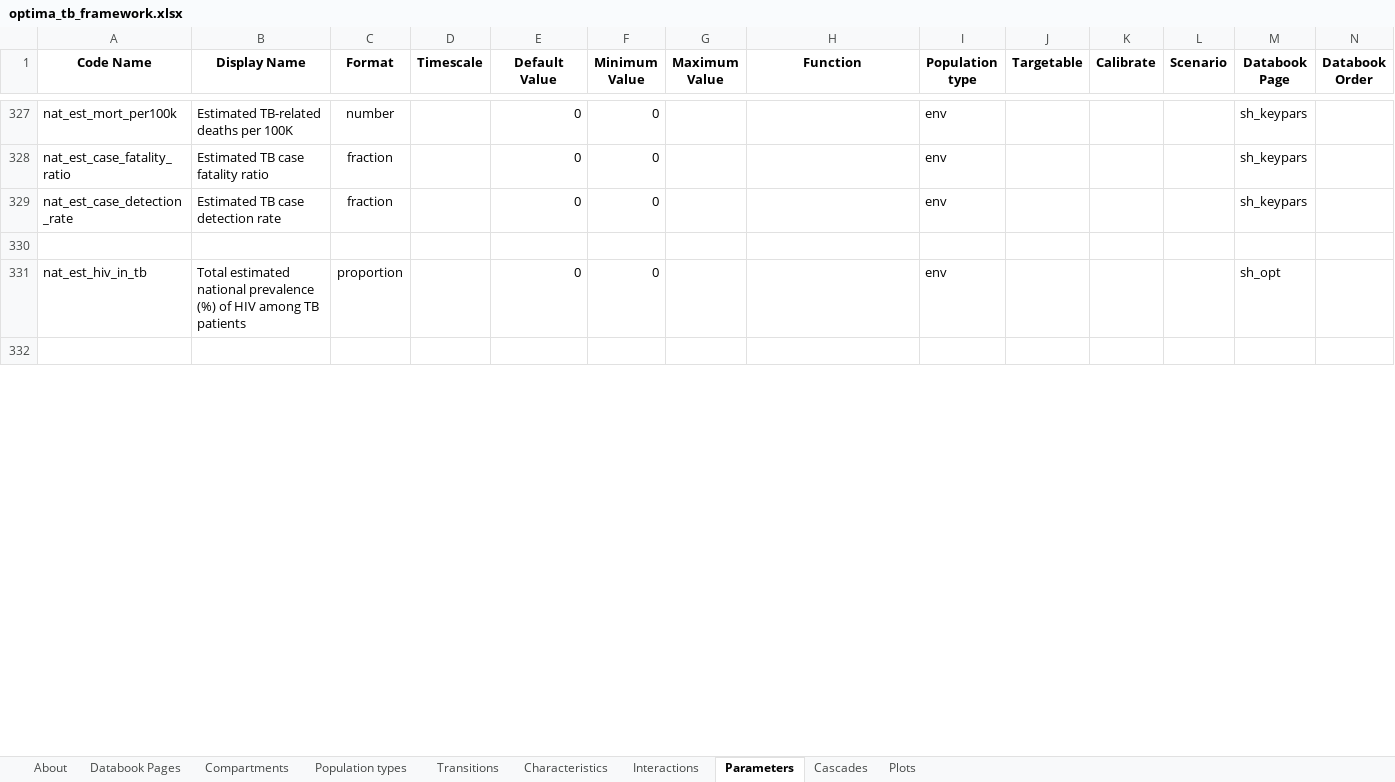
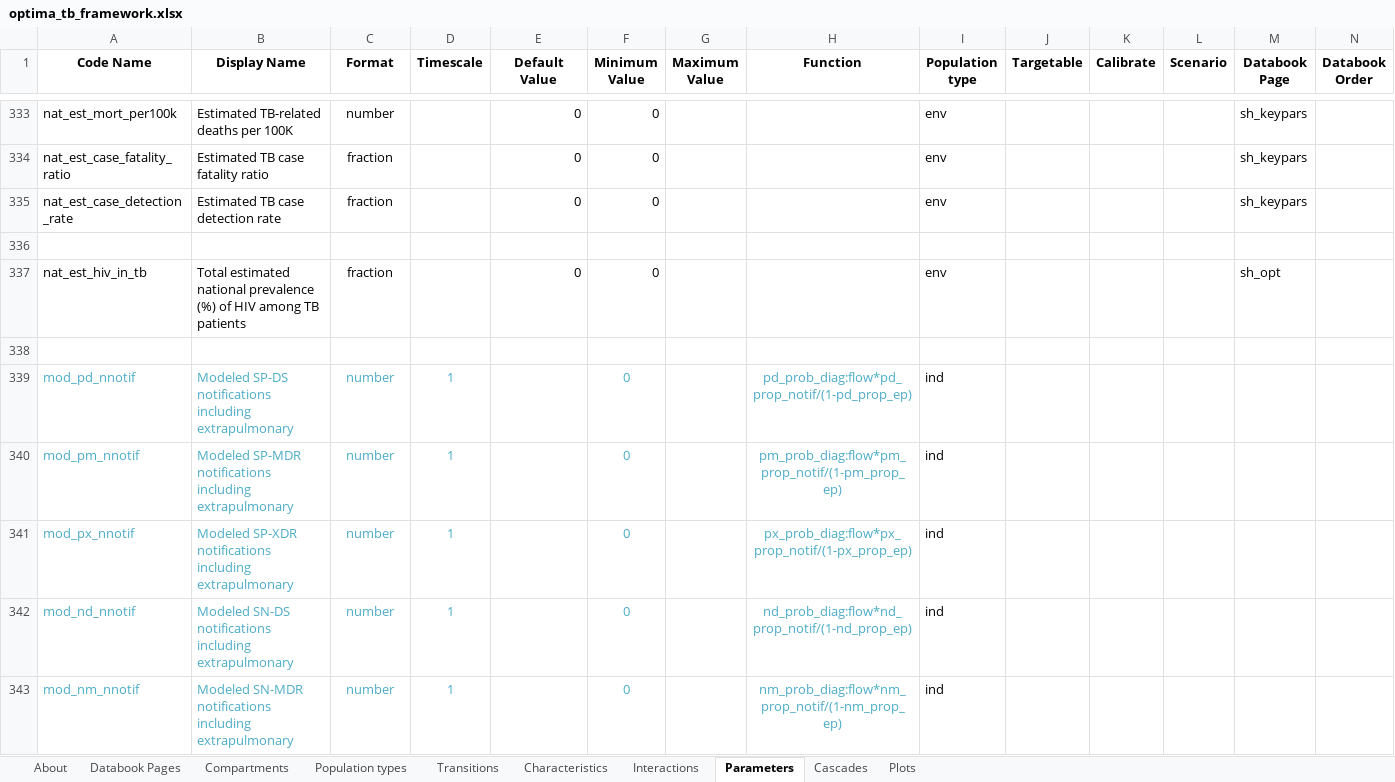
Before and after one commit to sciris/atomica_apps, an Excel workbook: atomica_apps/optima_tb_framework.xlsx, sheet Parameters, drawn as a sheet; only a part is shown, gaps mark what is left out; values as stored, in another font and other column widths than the file's, no borders; conditional formats not drawn; addresses are those after the commit; rows hold the shown columns only; the diff covers the shown part only; the diff names each change by its address in the sheet, - before the commit and + after, or states it on an @@ line.

```diff
--- a/atomica_apps/optima_tb_framework.xlsx (sheet Parameters)
+++ b/atomica_apps/optima_tb_framework.xlsx (sheet Parameters)
-C337 (Format): proportion
+C337 (Format): fraction
+row 339: mod_pd_nnotif | Modeled SP-DS notifications including extrapulmonary | number | 1 |  | 0 |  | pd_prob_diag:flow*pd_prop_notif/(1-pd_prop_ep) | ind
+row 340: mod_pm_nnotif | Modeled SP-MDR notifications including extrapulmonary | number | 1 |  | 0 |  | pm_prob_diag:flow*pm_prop_notif/(1-pm_prop_ep) | ind
+row 341: mod_px_nnotif | Modeled SP-XDR notifications including extrapulmonary | number | 1 |  | 0 |  | px_prob_diag:flow*px_prop_notif/(1-px_prop_ep) | ind
+row 342: mod_nd_nnotif | Modeled SN-DS notifications including extrapulmonary | number | 1 |  | 0 |  | nd_prob_diag:flow*nd_prop_notif/(1-nd_prop_ep) | ind
+row 343: mod_nm_nnotif | Modeled SN-MDR notifications including extrapulmonary | number | 1 |  | 0 |  | nm_prob_diag:flow*nm_prop_notif/(1-nm_prop_ep) | ind
```
Also changed, not shown: 11 added rows, 42 edited cells and cell formats elsewhere in this sheet, sheet Plots, sheet Transitions, sheet Databook Pages, sheet Characteristics, 2 other files.
